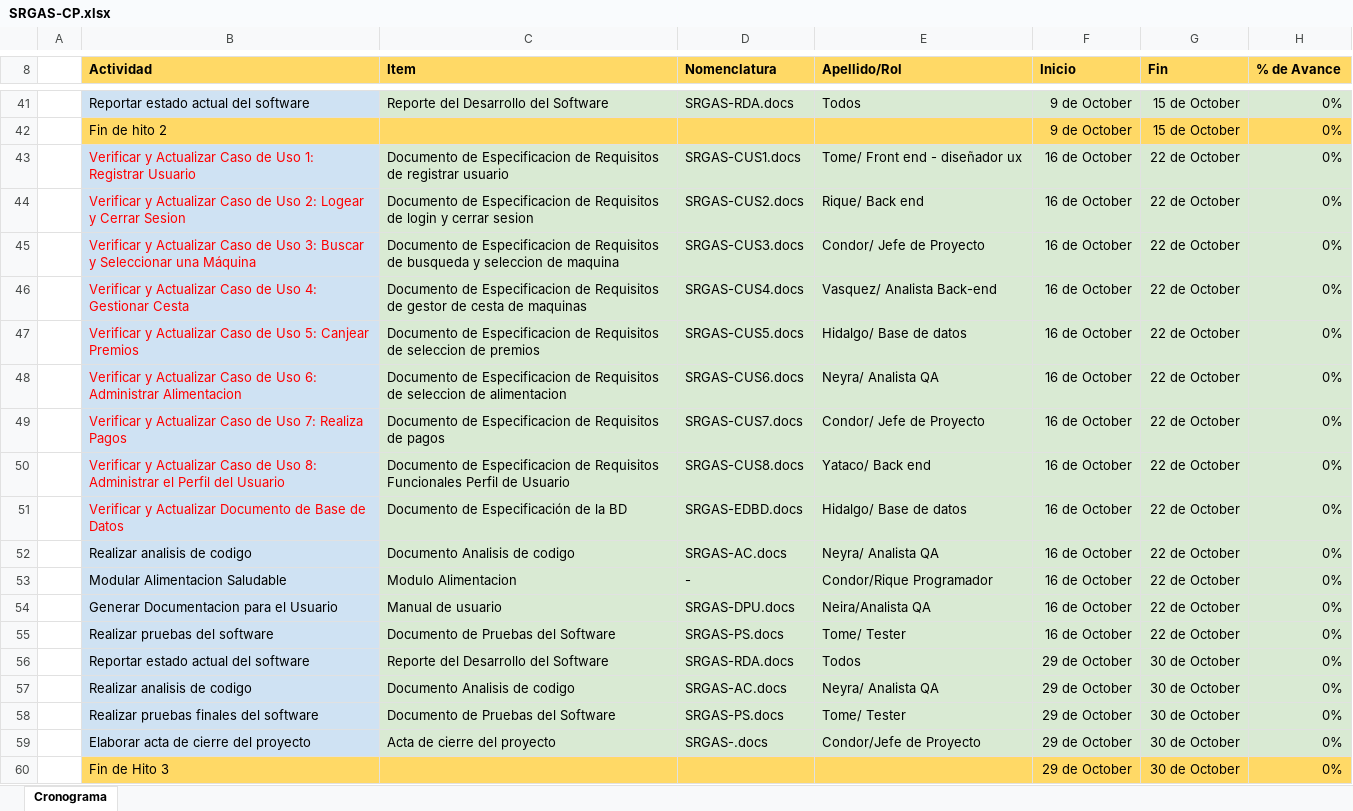
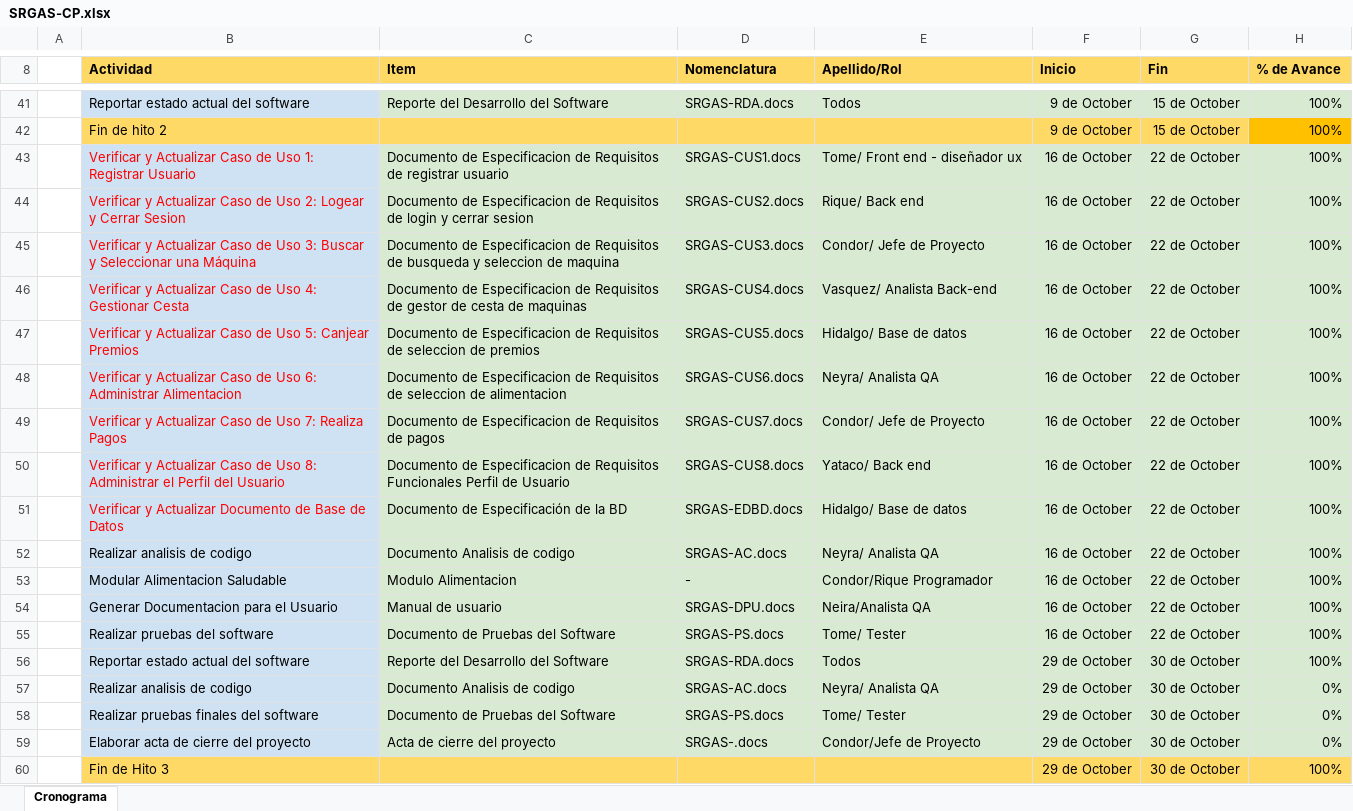
Before and after one commit to JesusCondor16/ProyectoGimnasio, an Excel workbook: Documentos/Planes/SRGAS-CP.xlsx (was LineaBase/SRGAS/LineaBase01/SRGAS-CP.xlsx), sheet Cronograma, drawn as a sheet; only a part is shown, gaps mark what is left out; values as stored, in another font and other column widths than the file's, no borders; charts and pictures not drawn; the diff covers the shown part only; the diff names each change by its address in the sheet, - before the commit and + after, or states it on an @@ line.

```diff
--- a/LineaBase/SRGAS/LineaBase01/SRGAS-CP.xlsx (sheet Cronograma)
+++ b/Documentos/Planes/SRGAS-CP.xlsx (sheet Cronograma)
-H41:H56 (% de Avance): 0%
+H41:H56 (% de Avance): 100%
-H42 fill: #FFD966
+H42 fill: #FFC000
-H60 (% de Avance): 0%
+H60 (% de Avance): 100%
```
Also changed, not shown: 27 edited cells and cell formats elsewhere in this sheet, charts or pictures, 17 other files.
